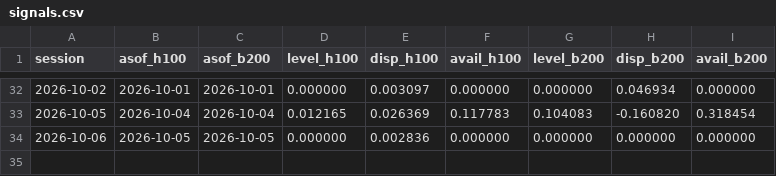
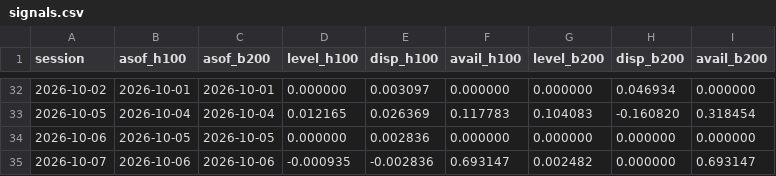
Before and after one commit to jwilliamross/compute-curve, a CSV file: reports/claim4/signals.csv, drawn as a sheet; only a part is shown, gaps mark what is left out.

```diff
--- a/reports/claim4/signals.csv
+++ b/reports/claim4/signals.csv
@@ -34 +34,2 @@ session,asof_h100,asof_b200,level_h100,disp_h100,avail_h100,level_b200,disp_b200
 2026-10-06,2026-10-05,2026-10-05,0.000000,0.002836,0.000000,0.000000,0.000000,0.000000
+2026-10-07,2026-10-06,2026-10-06,-0.000935,-0.002836,0.693147,0.002482,0.000000,0.693147
```
Also changed, not shown: reports/claim4/predictions.csv, reports/own_index.csv, 18 other files.
